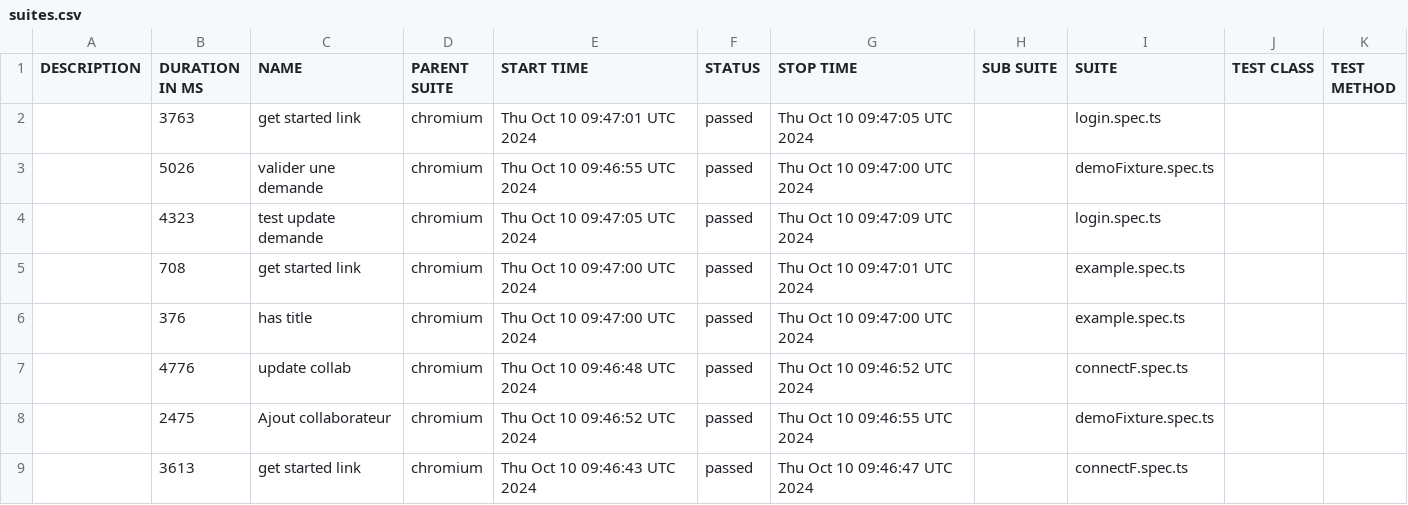
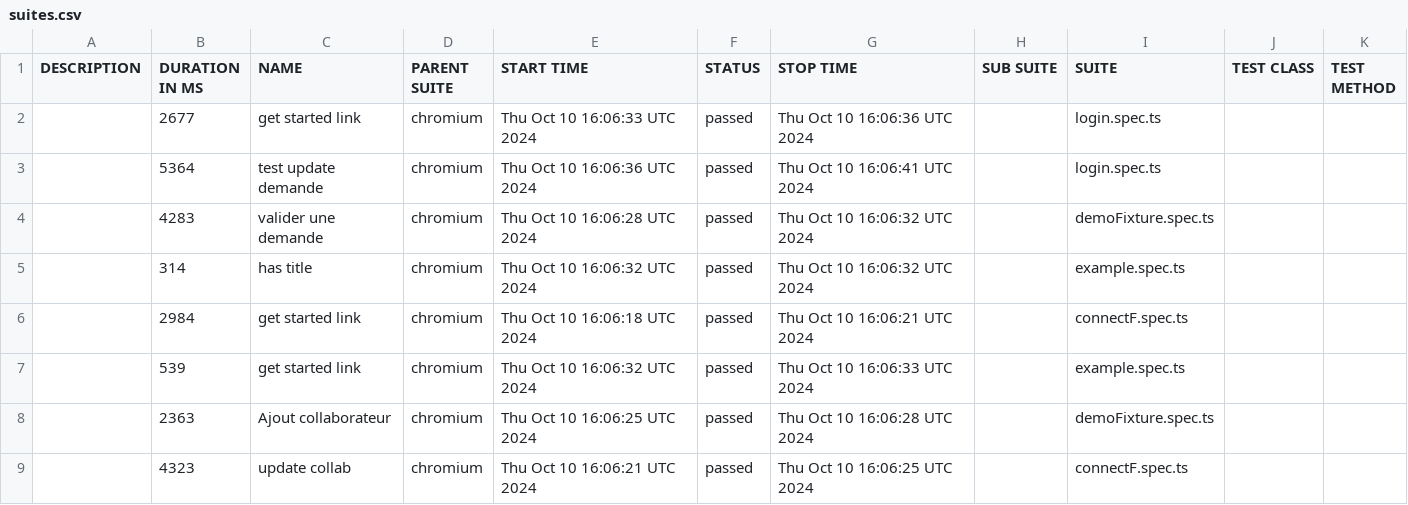
Before and after one commit to awatagiltoo1/MossalPlaywright, a CSV file: data/suites.csv, drawn as a sheet.

```diff
--- a/data/suites.csv
+++ b/data/suites.csv
@@ -1,9 +1,9 @@
 "DESCRIPTION","DURATION IN MS","NAME","PARENT SUITE","START TIME","STATUS","STOP TIME","SUB SUITE","SUITE","TEST CLASS","TEST METHOD"
-"","3763","get started link","chromium","Thu Oct 10 09:47:01 UTC 2024","passed","Thu Oct 10 09:47:05 UTC 2024","","login.spec.ts","",""
-"","5026","valider une demande","chromium","Thu Oct 10 09:46:55 UTC 2024","passed","Thu Oct 10 09:47:00 UTC 2024","","demoFixture.spec.ts","",""
-"","4323","test update demande","chromium","Thu Oct 10 09:47:05 UTC 2024","passed","Thu Oct 10 09:47:09 UTC 2024","","login.spec.ts","",""
-"","708","get started link","chromium","Thu Oct 10 09:47:00 UTC 2024","passed","Thu Oct 10 09:47:01 UTC 2024","","example.spec.ts","",""
-"","376","has title","chromium","Thu Oct 10 09:47:00 UTC 2024","passed","Thu Oct 10 09:47:00 UTC 2024","","example.spec.ts","",""
-"","4776","update collab","chromium","Thu Oct 10 09:46:48 UTC 2024","passed","Thu Oct 10 09:46:52 UTC 2024","","connectF.spec.ts","",""
-"","2475","Ajout collaborateur","chromium","Thu Oct 10 09:46:52 UTC 2024","passed","Thu Oct 10 09:46:55 UTC 2024","","demoFixture.spec.ts","",""
-"","3613","get started link","chromium","Thu Oct 10 09:46:43 UTC 2024","passed","Thu Oct 10 09:46:47 UTC 2024","","connectF.spec.ts","",""
+"","2677","get started link","chromium","Thu Oct 10 16:06:33 UTC 2024","passed","Thu Oct 10 16:06:36 UTC 2024","","login.spec.ts","",""
+"","5364","test update demande","chromium","Thu Oct 10 16:06:36 UTC 2024","passed","Thu Oct 10 16:06:41 UTC 2024","","login.spec.ts","",""
+"","4283","valider une demande","chromium","Thu Oct 10 16:06:28 UTC 2024","passed","Thu Oct 10 16:06:32 UTC 2024","","demoFixture.spec.ts","",""
+"","314","has title","chromium","Thu Oct 10 16:06:32 UTC 2024","passed","Thu Oct 10 16:06:32 UTC 2024","","example.spec.ts","",""
+"","2984","get started link","chromium","Thu Oct 10 16:06:18 UTC 2024","passed","Thu Oct 10 16:06:21 UTC 2024","","connectF.spec.ts","",""
+"","539","get started link","chromium","Thu Oct 10 16:06:32 UTC 2024","passed","Thu Oct 10 16:06:33 UTC 2024","","example.spec.ts","",""
+"","2363","Ajout collaborateur","chromium","Thu Oct 10 16:06:25 UTC 2024","passed","Thu Oct 10 16:06:28 UTC 2024","","demoFixture.spec.ts","",""
+"","4323","update collab","chromium","Thu Oct 10 16:06:21 UTC 2024","passed","Thu Oct 10 16:06:25 UTC 2024","","connectF.spec.ts","",""
```
Also changed, not shown: 30 other files.
